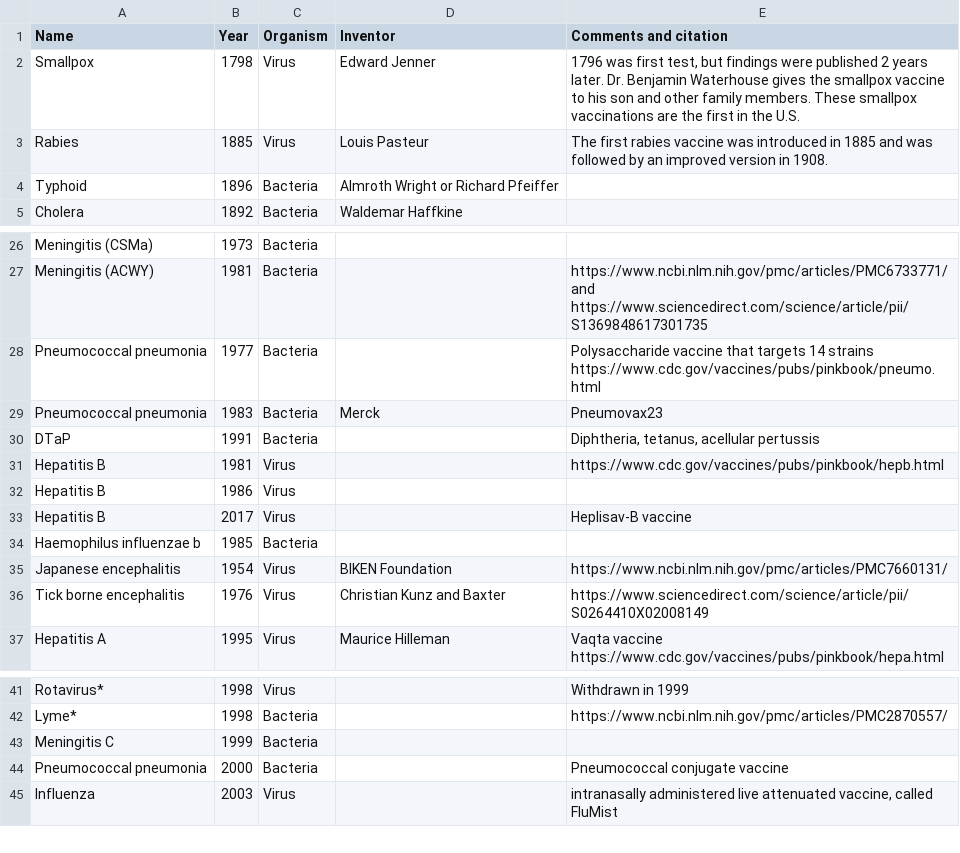
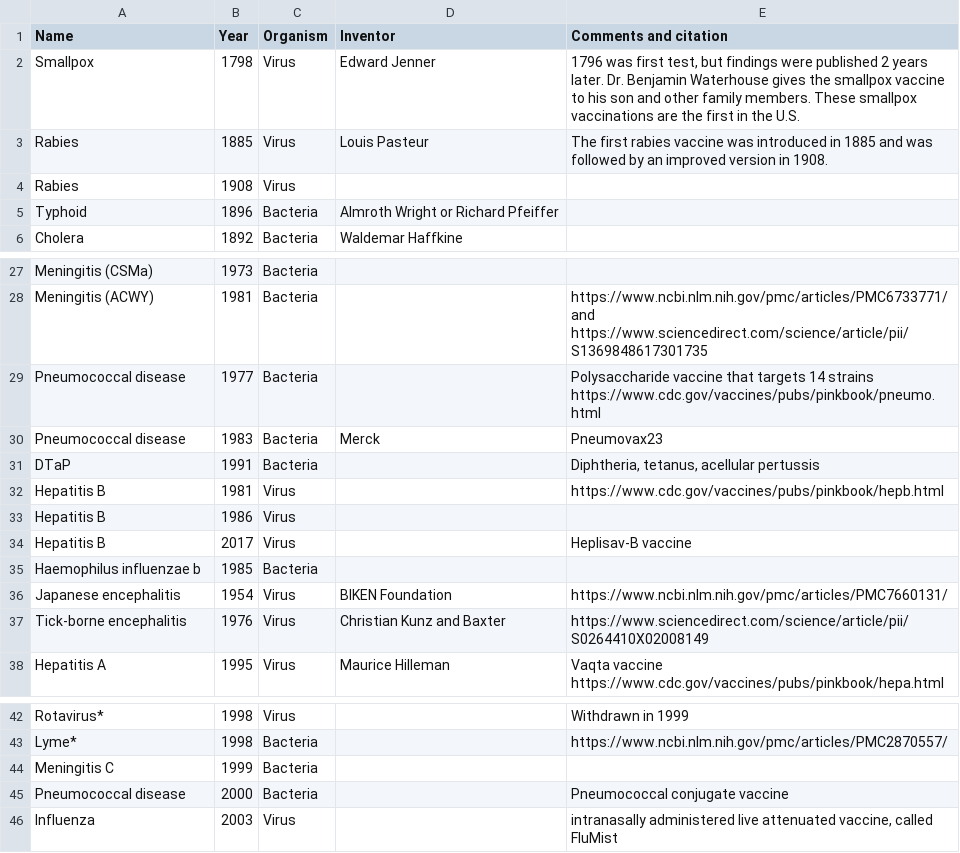
Before and after one commit to saloni-nd/misc, a CSV file: Vaccine timeline.csv, drawn as a sheet; only a part is shown, gaps mark what is left out.

Commit message:
Update Vaccine timeline.csv
Added rabies v2

```diff
--- a/Vaccine timeline.csv
+++ b/Vaccine timeline.csv
@@ -3,2 +3,3 @@ Smallpox,1798,Virus,Edward Jenner,"1796 was first test, but findings were publis
 Rabies,1885,Virus,Louis Pasteur,The first rabies vaccine was introduced in 1885 and was followed by an improved version in 1908.
+Rabies,1908,Virus
 Typhoid,1896,Bacteria,Almroth Wright or Richard Pfeiffer,
@@ -27,4 +28,4 @@ Meningitis (CSMa),1973,Bacteria,,
 Meningitis (ACWY),1981,Bacteria,,https://www.ncbi.nlm.nih.gov/pmc/articles/PMC6733771/ and https://www.sciencedirect.com/science/article/pii/S1369848617301735
-Pneumococcal pneumonia,1977,Bacteria,,Polysaccharide vaccine that targets 14 strains https://www.cdc.gov/vaccines/pubs/pinkbook/pneumo.html
-Pneumococcal pneumonia,1983,Bacteria,Merck,Pneumovax23
+Pneumococcal disease,1977,Bacteria,,Polysaccharide vaccine that targets 14 strains https://www.cdc.gov/vaccines/pubs/pinkbook/pneumo.html
+Pneumococcal disease,1983,Bacteria,Merck,Pneumovax23
 DTaP,1991,Bacteria,,"Diphtheria, tetanus, acellular pertussis"
@@ -35,3 +36,3 @@ Haemophilus influenzae b,1985,Bacteria,,
 Japanese encephalitis,1954,Virus,BIKEN Foundation,https://www.ncbi.nlm.nih.gov/pmc/articles/PMC7660131/
-Tick borne encephalitis,1976,Virus,Christian Kunz and Baxter,https://www.sciencedirect.com/science/article/pii/S0264410X02008149
+Tick-borne encephalitis,1976,Virus,Christian Kunz and Baxter,https://www.sciencedirect.com/science/article/pii/S0264410X02008149
 Hepatitis A,1995,Virus,Maurice Hilleman,Vaqta vaccine https://www.cdc.gov/vaccines/pubs/pinkbook/hepa.html
@@ -43,3 +44,3 @@ Lyme*,1998,Bacteria,,https://www.ncbi.nlm.nih.gov/pmc/articles/PMC2870557/
 Meningitis C,1999,Bacteria,,
-Pneumococcal pneumonia,2000,Bacteria,,Pneumococcal conjugate vaccine
+Pneumococcal disease,2000,Bacteria,,Pneumococcal conjugate vaccine
 Influenza,2003,Virus,,"intranasally administered live attenuated vaccine, called FluMist"
```
